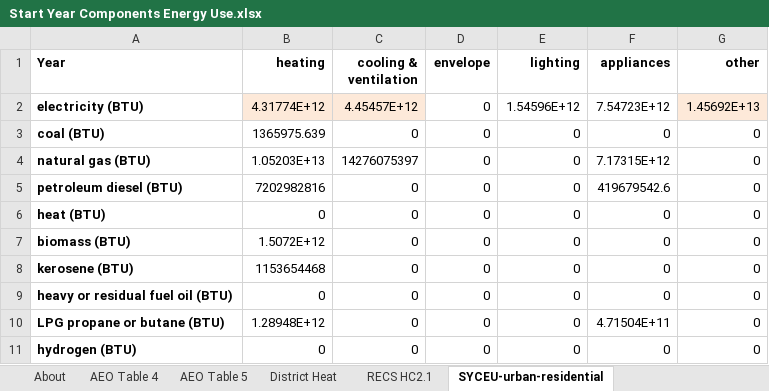
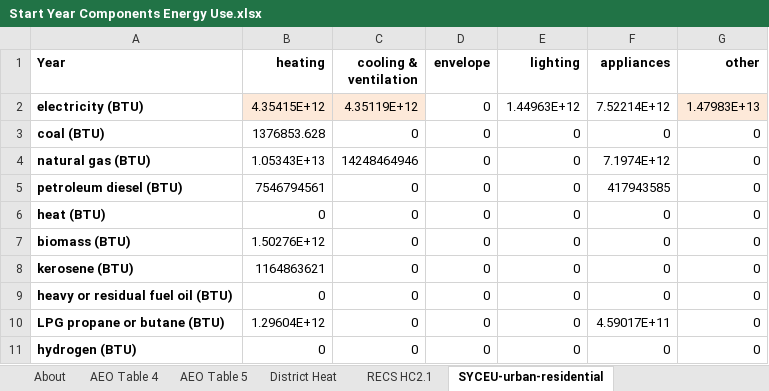
Before and after one commit to EnergyInnovation/eps-arkansas, an Excel workbook: InputData/bldgs/SYCEU/Start Year Components Energy Use.xlsx, sheet SYCEU-urban-residential, drawn as a sheet; values as stored, in another font and other column widths than the file's, no borders; the diff names each change by its address in the sheet, - before the commit and + after, or states it on an @@ line.

```diff
--- a/InputData/bldgs/SYCEU/Start Year Components Energy Use.xlsx (sheet SYCEU-urban-residential)
+++ b/InputData/bldgs/SYCEU/Start Year Components Energy Use.xlsx (sheet SYCEU-urban-residential)
-B2 (heating): 4.31774E+12
+B2 (heating): 4.35415E+12
-C2 (cooling & ventilation): 4.45457E+12
+C2 (cooling & ventilation): 4.35119E+12
-E2 (lighting): 1.54596E+12
+E2 (lighting): 1.44963E+12
-F2 (appliances): 7.54723E+12
+F2 (appliances): 7.52214E+12
-G2 (other): 1.45692E+13
+G2 (other): 1.47983E+13
-B3 (heating): 1365975.639
+B3 (heating): 1376853.628
-B4 (heating): 1.05203E+13
+B4 (heating): 1.05343E+13
-C4 (cooling & ventilation): 14276075397
+C4 (cooling & ventilation): 14248464946
-F4 (appliances): 7.17315E+12
+F4 (appliances): 7.1974E+12
-B5 (heating): 7202982816
+B5 (heating): 7546794561
-F5 (appliances): 419679542.6
+F5 (appliances): 417943585
-B7 (heating): 1.5072E+12
+B7 (heating): 1.50276E+12
-B8 (heating): 1153654468
+B8 (heating): 1164863621
-B10 (heating): 1.28948E+12
+B10 (heating): 1.29604E+12
-F10 (appliances): 4.71504E+11
+F10 (appliances): 4.59017E+11
```
Also changed, not shown: sheet SYCEU-rural-residential, sheet SYCEU-commercial, InputData/bldgs/SYDEC/Start Year Distributed Electricity Capacity.xlsx, InputData/ctrl-settings/EoSEUwGDPiR/Elasticity of Sectoral Energy Use wrt Per Capita GDP in Recession.xlsx, 47 other files.
